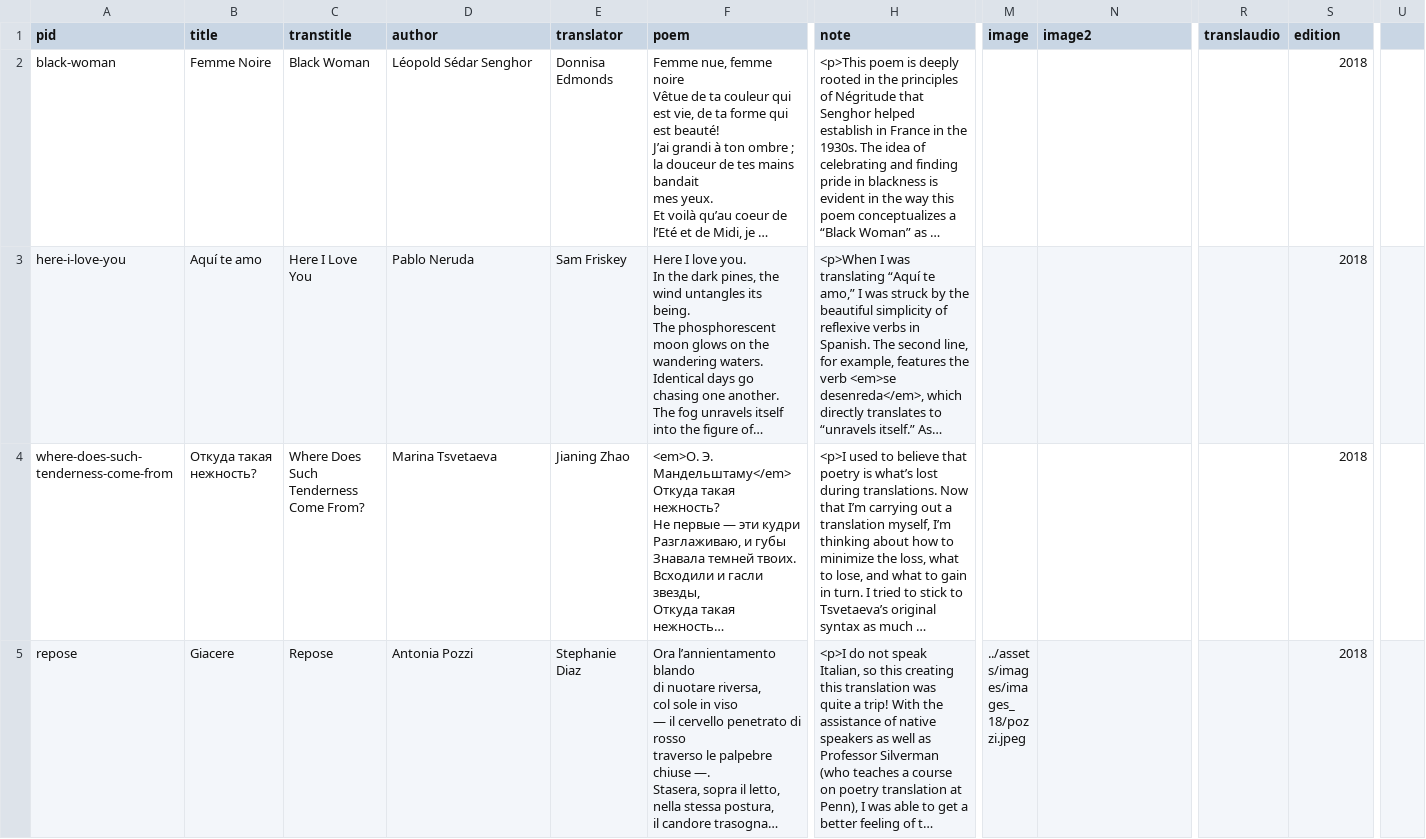
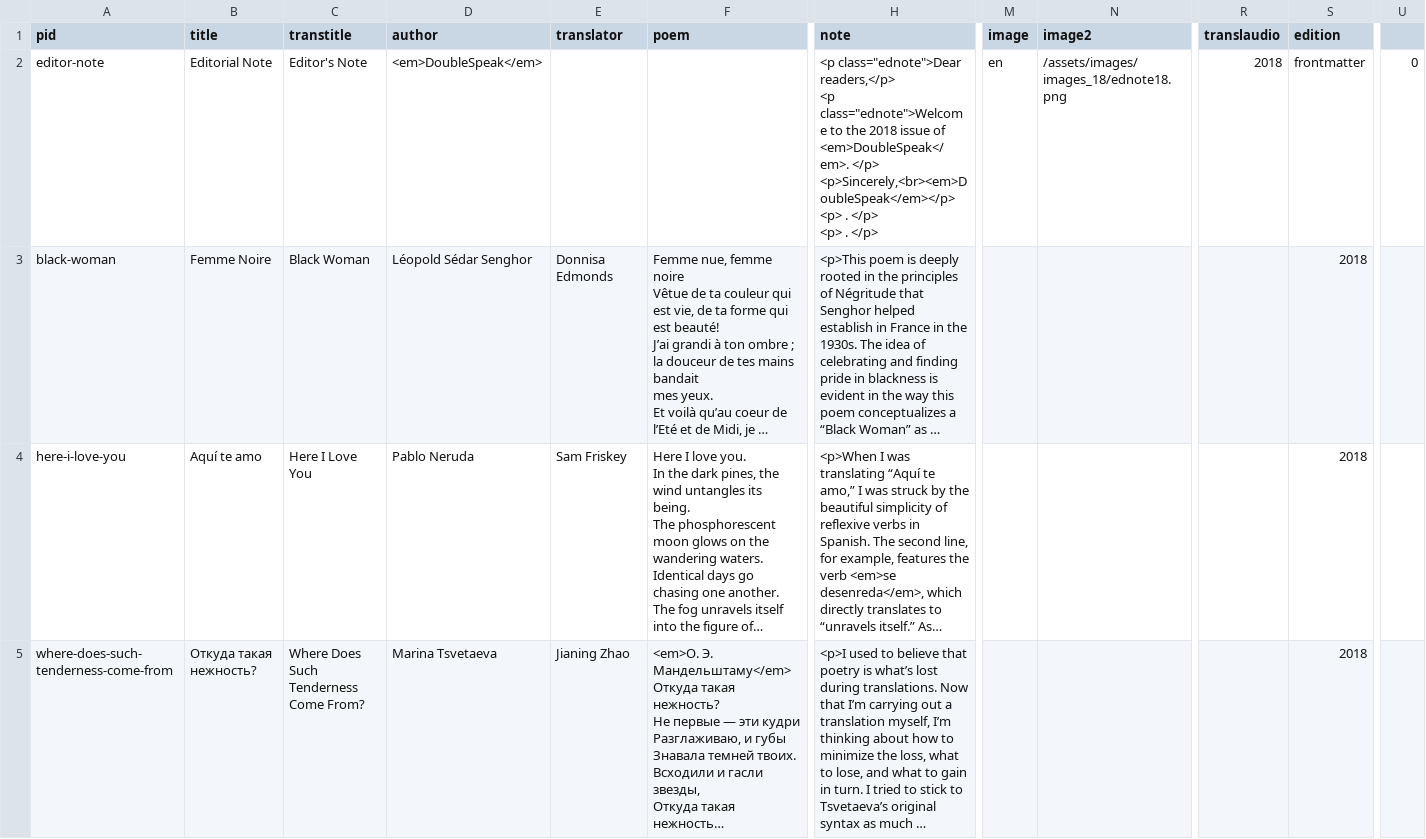
Before and after one commit to double-speak/doublespeak.github.io, a CSV file: _data/poems_2018.csv, drawn as a sheet; only a part is shown, gaps mark what is left out; the shorter side is filled out with more unchanged rows; long unchanged cells end in …; rows hold the shown columns only; ↵ is a line break in a cell; the diff names each change by its address in the sheet, - before the commit and + after, or states it on an @@ line.

Commit message:
added editor's note to poems_2018.csv

```diff
--- a/_data/poems_2018.csv
+++ b/_data/poems_2018.csv
+row 2: editor-note | Editorial Note | Editor's Note | <em>DoubleSpeak</em> |  |  | <p class="ednote">Dear readers,</p> ↵ <p class="ednote">Welcome to the 2018 issue of <em>DoubleSpeak</em>. </p> ↵ <p>Sincerely,<br><em>DoubleSpeak</em></p> ↵ <p> . </p> ↵ <p> . </p> | en | /assets/images/images_18/ednote18.png | 2018 | frontmatter | 0
```
